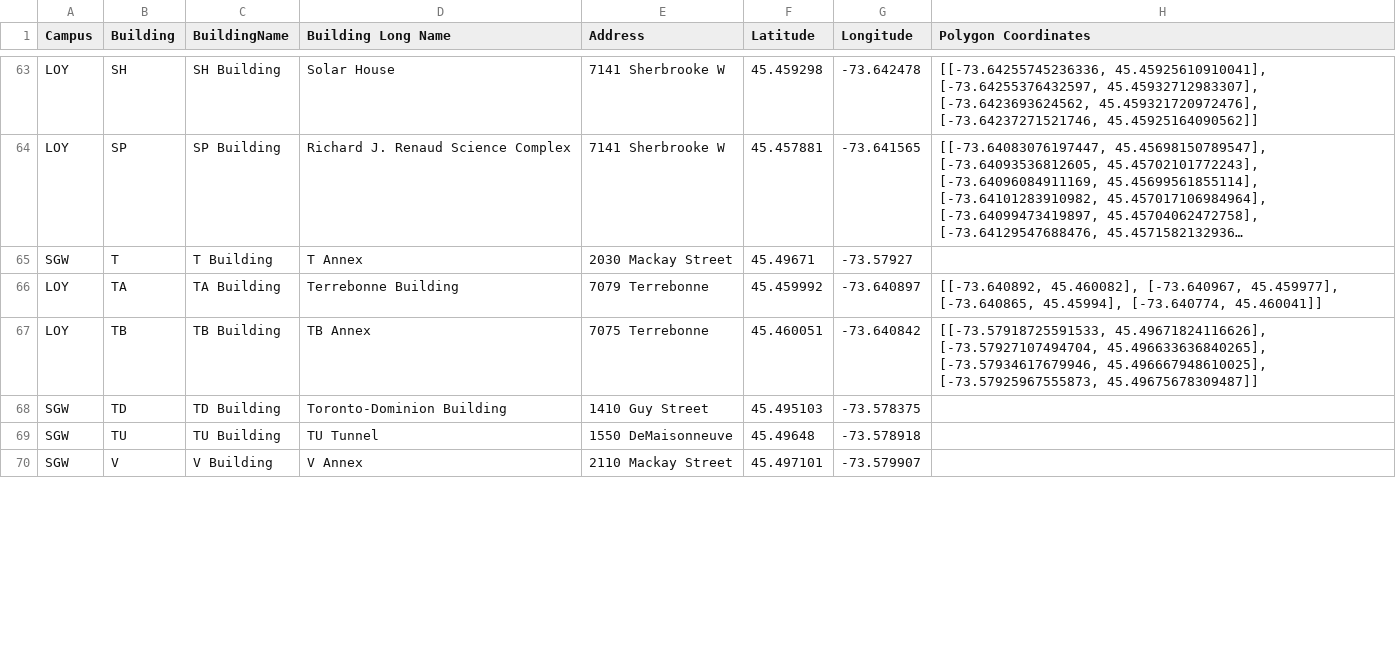
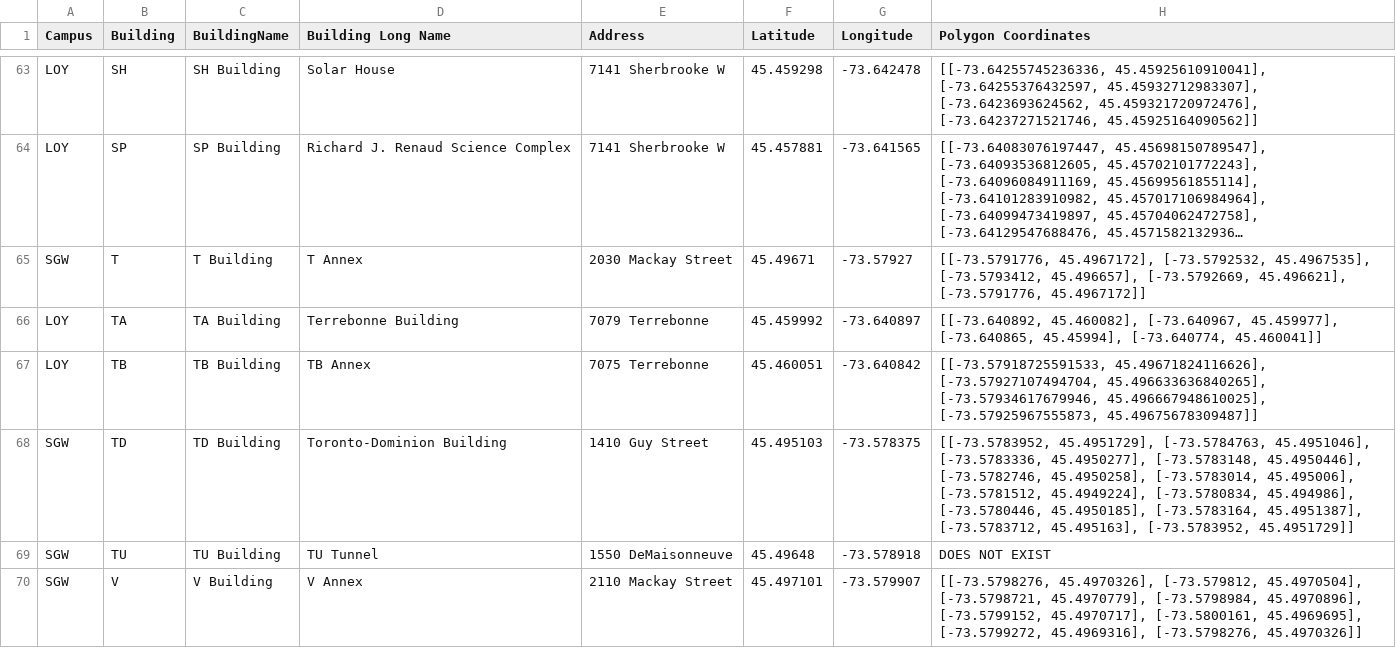
Before and after one commit to AsifAliKhan2001/Minicap, a CSV file: Concordia Data/BUILDING_LIST.csv, drawn as a sheet; only a part is shown, gaps mark what is left out; long unchanged cells end in …; the diff covers the shown part only; the diff names each change by its address in the sheet, - before the commit and + after, or states it on an @@ line.

Commit message:
All building polygons added

```diff
--- a/Concordia Data/BUILDING_LIST.csv
+++ b/Concordia Data/BUILDING_LIST.csv
-H65 (Polygon Coordinates): (empty)
+H65 (Polygon Coordinates): [[-73.5791776, 45.4967172], [-73.5792532, 45.4967535], [-73.5793412, 45.496657], [-73.5792669, 45.496621], [-73.5791776, 45.4967172]]
-H68 (Polygon Coordinates): (empty)
+H68 (Polygon Coordinates): [[-73.5783952, 45.4951729], [-73.5784763, 45.4951046], [-73.5783336, 45.4950277], [-73.5783148, 45.4950446], [-73.5782746, 45.4950258], [-73.5783014, 45.495006], [-73.5781512, 45.4949224], [-73.5780834, 45.494986], [-73.5780446, 45.4950185], [-73.5783164, 45.4951387], [-73.5783712, 45.495163], [-73.5783952, 45.4951729]]
-H69 (Polygon Coordinates): (empty)
+H69 (Polygon Coordinates): DOES NOT EXIST
-H70 (Polygon Coordinates): (empty)
+H70 (Polygon Coordinates): [[-73.5798276, 45.4970326], [-73.579812, 45.4970504], [-73.5798721, 45.4970779], [-73.5798984, 45.4970896], [-73.5799152, 45.4970717], [-73.5800161, 45.4969695], [-73.5799272, 45.4969316], [-73.5798276, 45.4970326]]
```
Also changed, not shown: 29 edited cells elsewhere in this file.
